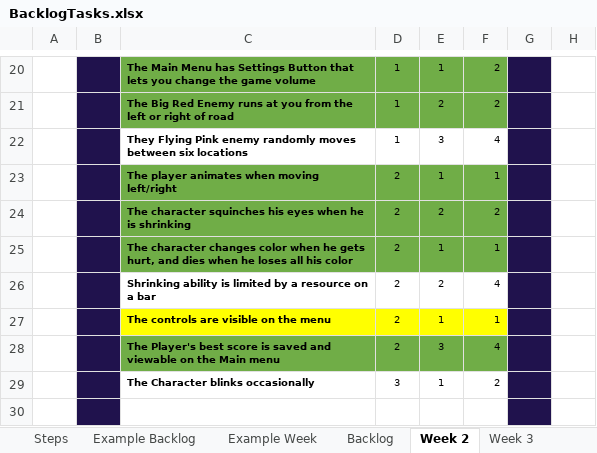
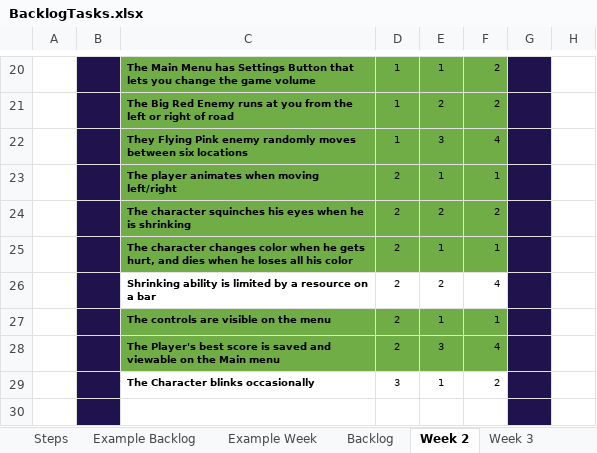
Before and after one commit to haziboro/CoreRun, an Excel workbook: BacklogTasks.xlsx, sheet Week 2, drawn as a sheet; only a part is shown, gaps mark what is left out; values as stored, in another font and other column widths than the file's, no borders; the diff names each change by its address in the sheet, - before the commit and + after, or states it on an @@ line.

```diff
--- a/BacklogTasks.xlsx (sheet Week 2)
+++ b/BacklogTasks.xlsx (sheet Week 2)
-C22:F22 fill: none
+C22:F22 fill: #70AD47
-C27:F27 fill: #FFFF00
+C27:F27 fill: #70AD47
```
Also changed, not shown: sheet Backlog, sheet AssetInventory, 15 other files.
